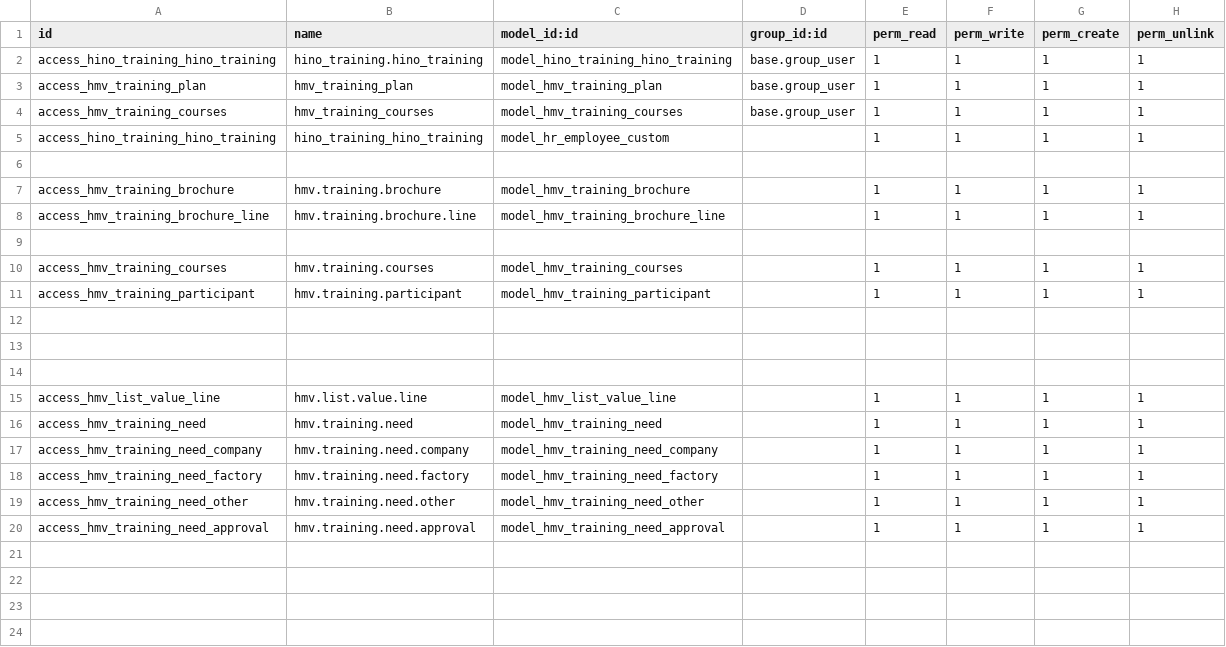
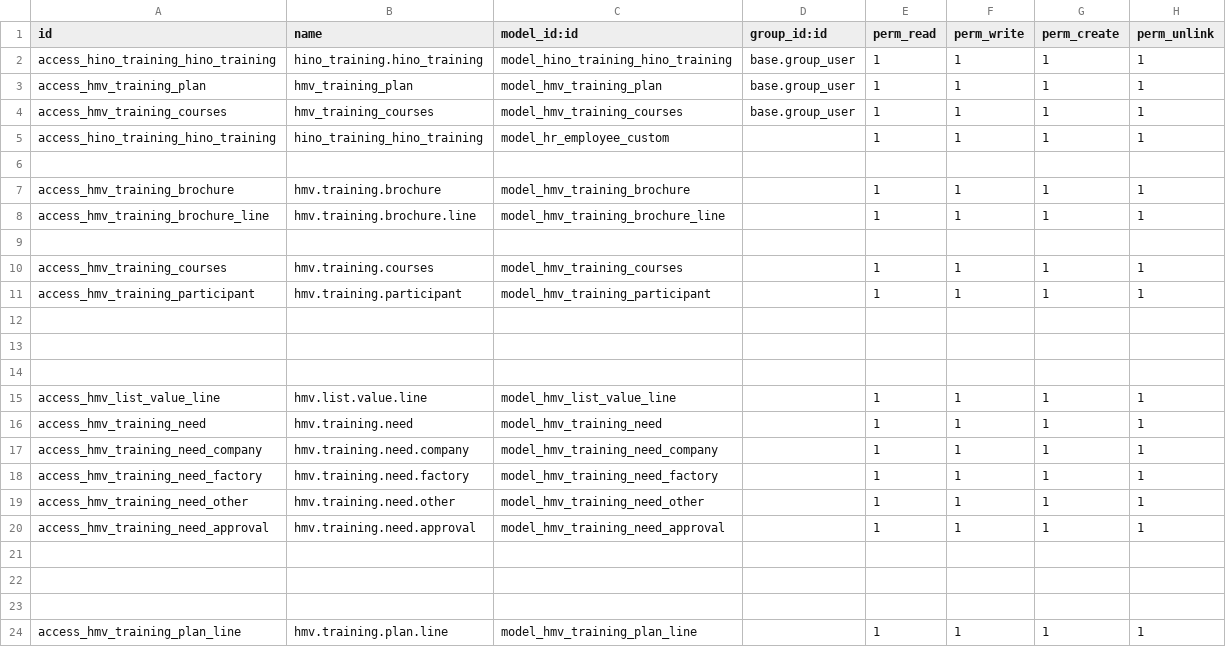
Before and after one commit to FomeG/hino_training_project, a CSV file: custom_addons/hino_training/security/ir.model.access.csv, drawn as a sheet.

Commit message:
[ADD/FIX] training plan and 4 tab

```diff
--- a/custom_addons/hino_training/security/ir.model.access.csv
+++ b/custom_addons/hino_training/security/ir.model.access.csv
@@ -20 +20,5 @@ access_hmv_training_need_other,hmv.training.need.other,model_hmv_training_need_o
 access_hmv_training_need_approval,hmv.training.need.approval,model_hmv_training_need_approval,,1,1,1,1
+
+
+
+access_hmv_training_plan_line,hmv.training.plan.line,model_hmv_training_plan_line,,1,1,1,1
```
Also changed, not shown: 15 other files.
